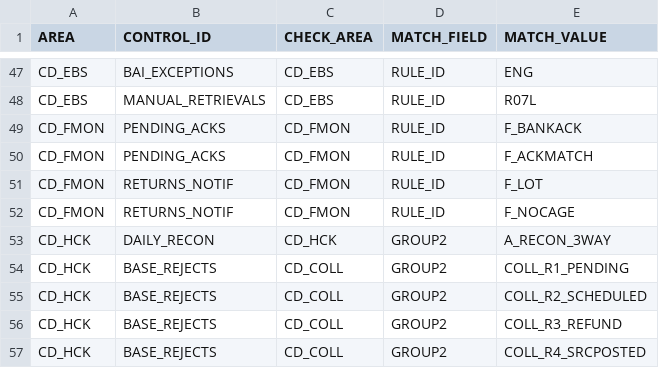
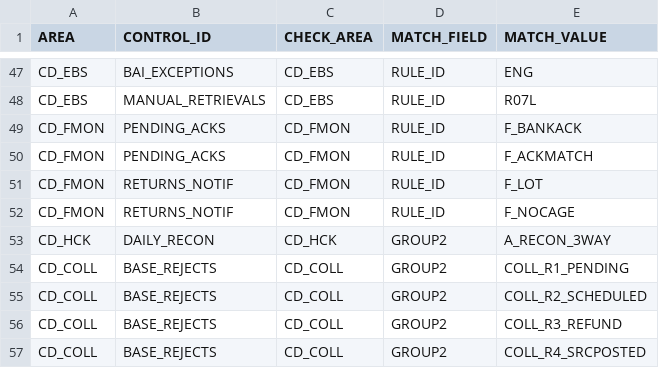
Before and after one commit to jaideep247/bai, a CSV file: ops-suite/config/control_checks.csv, drawn as a sheet; only a part is shown, gaps mark what is left out.

```diff
--- a/ops-suite/config/control_checks.csv
+++ b/ops-suite/config/control_checks.csv
@@ -53,5 +53,5 @@ CD_FMON,RETURNS_NOTIF,CD_FMON,RULE_ID,F_NOCAGE
 CD_HCK,DAILY_RECON,CD_HCK,GROUP2,A_RECON_3WAY
-CD_HCK,BASE_REJECTS,CD_COLL,GROUP2,COLL_R1_PENDING
-CD_HCK,BASE_REJECTS,CD_COLL,GROUP2,COLL_R2_SCHEDULED
-CD_HCK,BASE_REJECTS,CD_COLL,GROUP2,COLL_R3_REFUND
-CD_HCK,BASE_REJECTS,CD_COLL,GROUP2,COLL_R4_SRCPOSTED
+CD_COLL,BASE_REJECTS,CD_COLL,GROUP2,COLL_R1_PENDING
+CD_COLL,BASE_REJECTS,CD_COLL,GROUP2,COLL_R2_SCHEDULED
+CD_COLL,BASE_REJECTS,CD_COLL,GROUP2,COLL_R3_REFUND
+CD_COLL,BASE_REJECTS,CD_COLL,GROUP2,COLL_R4_SRCPOSTED
```
Also changed, not shown: ops-suite/config/control_guidance.csv, ops-suite/config/control_register.csv, 7 other files.
